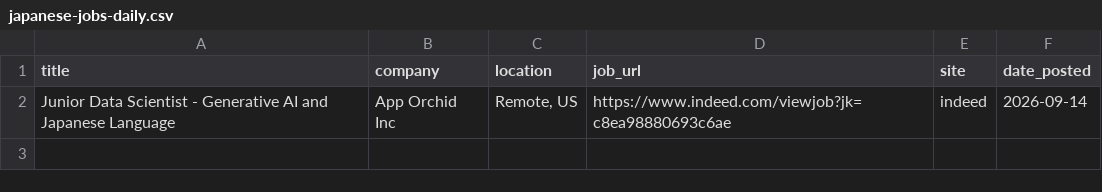
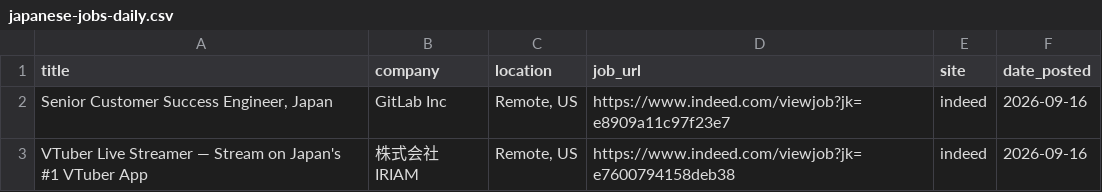
Before and after one commit to ayakacall/prospector, a CSV file: data/japanese-jobs-daily.csv, drawn as a sheet.

```diff
--- a/data/japanese-jobs-daily.csv
+++ b/data/japanese-jobs-daily.csv
@@ -1,2 +1,3 @@
 title,company,location,job_url,site,date_posted
-Junior Data Scientist - Generative AI and Japanese Language,App Orchid Inc,"Remote, US",https://www.indeed.com/viewjob?jk=c8ea98880693c6ae,indeed,2026-09-14
+"Senior Customer Success Engineer, Japan",GitLab Inc,"Remote, US",https://www.indeed.com/viewjob?jk=e8909a11c97f23e7,indeed,2026-09-16
+VTuber Live Streamer — Stream on Japan's #1 VTuber App,株式会社 IRIAM,"Remote, US",https://www.indeed.com/viewjob?jk=e7600794158deb38,indeed,2026-09-16
```
Also changed, not shown: 1 other file.
